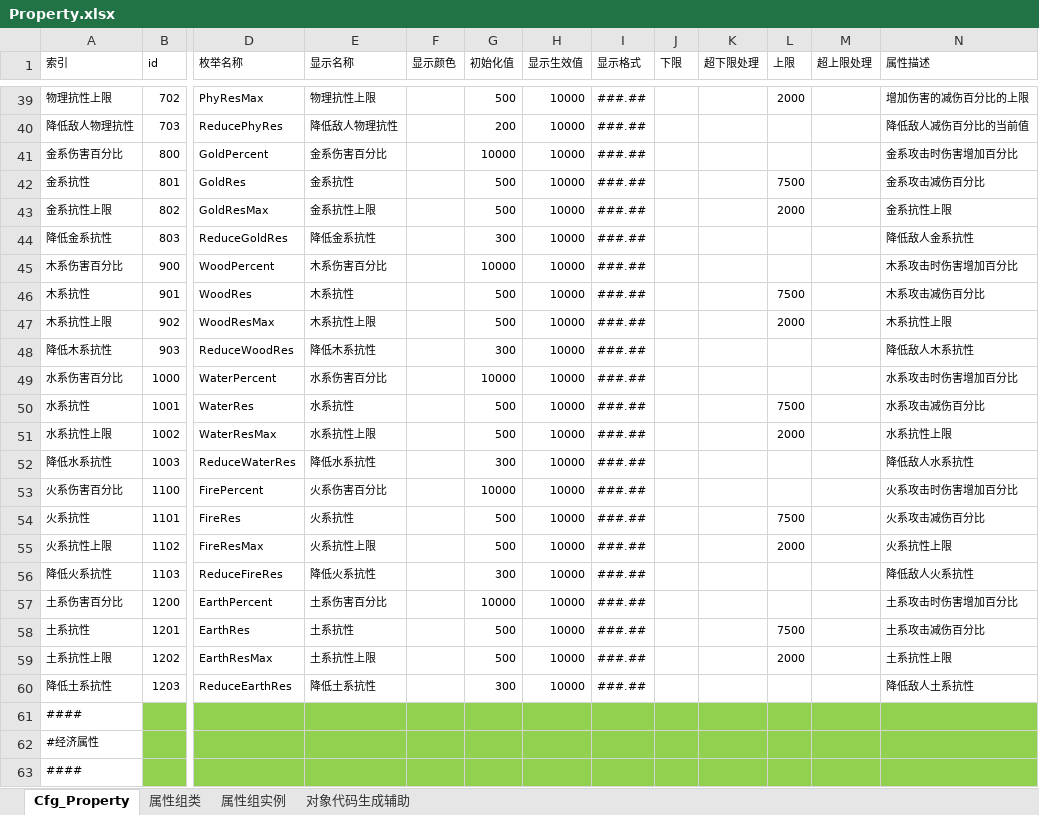
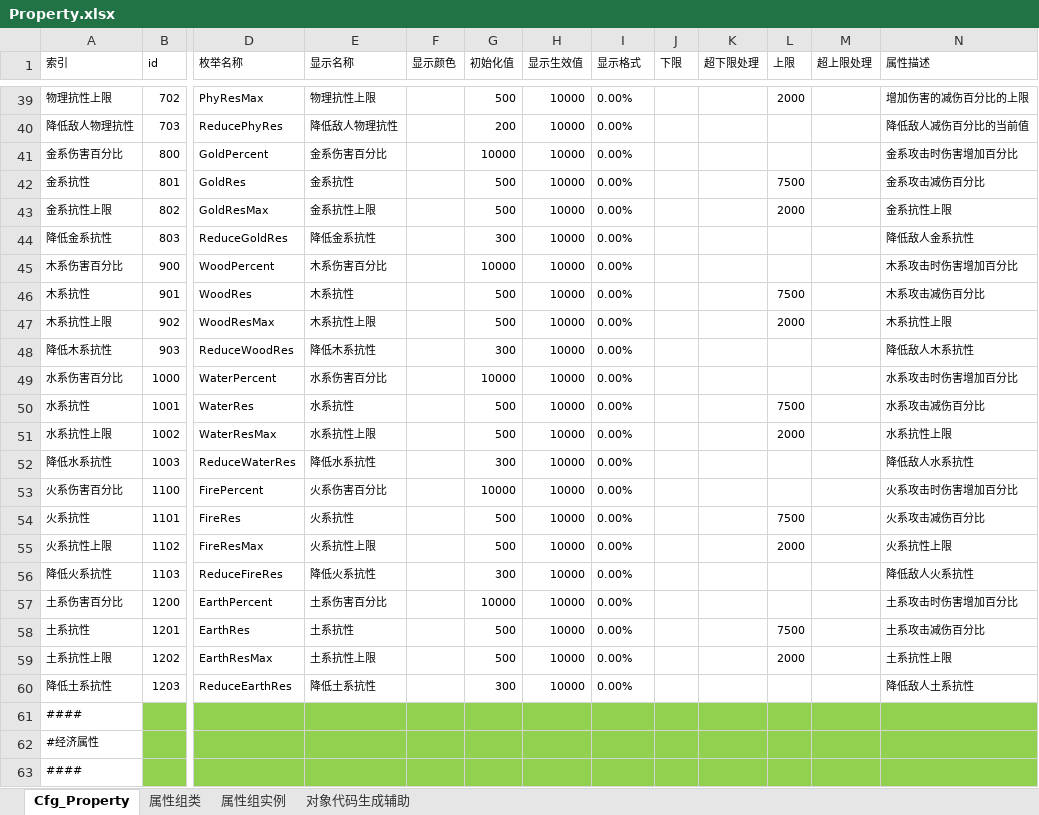
Before and after one commit to MaoMao1986/PokerGame, an Excel workbook: Doc/导出配置/Property.xlsx, sheet Cfg_Property, drawn as a sheet; only a part is shown, gaps mark what is left out; values as stored, in another font and other column widths than the file's, no borders; table styles not drawn; the diff covers the shown part only; the diff names each change by its address in the sheet, - before the commit and + after, or states it on an @@ line.

```diff
--- a/Doc/导出配置/Property.xlsx (sheet Cfg_Property)
+++ b/Doc/导出配置/Property.xlsx (sheet Cfg_Property)
-I39:I60 (显示格式): ###.##
+I39:I60 (显示格式): 0.00%
```
Also changed, not shown: 14 edited cells elsewhere in this sheet, sheet 属性组实例, 50 other files.
